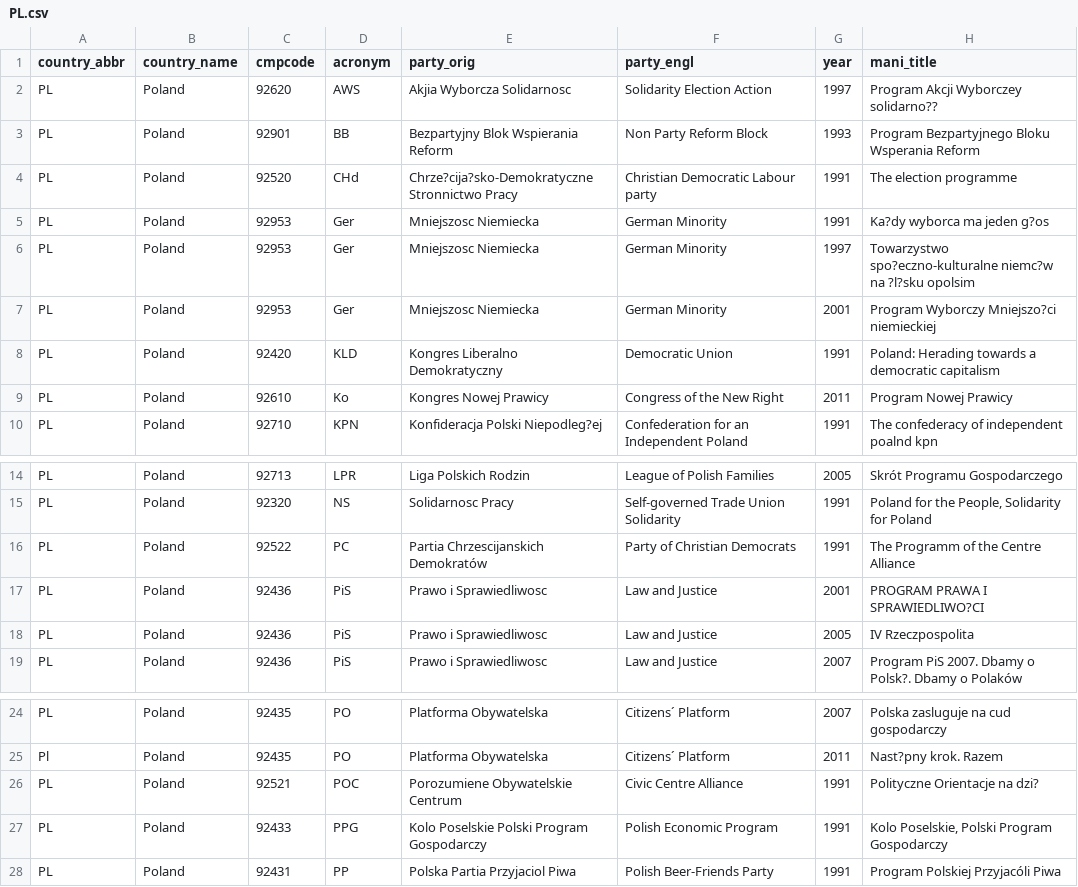
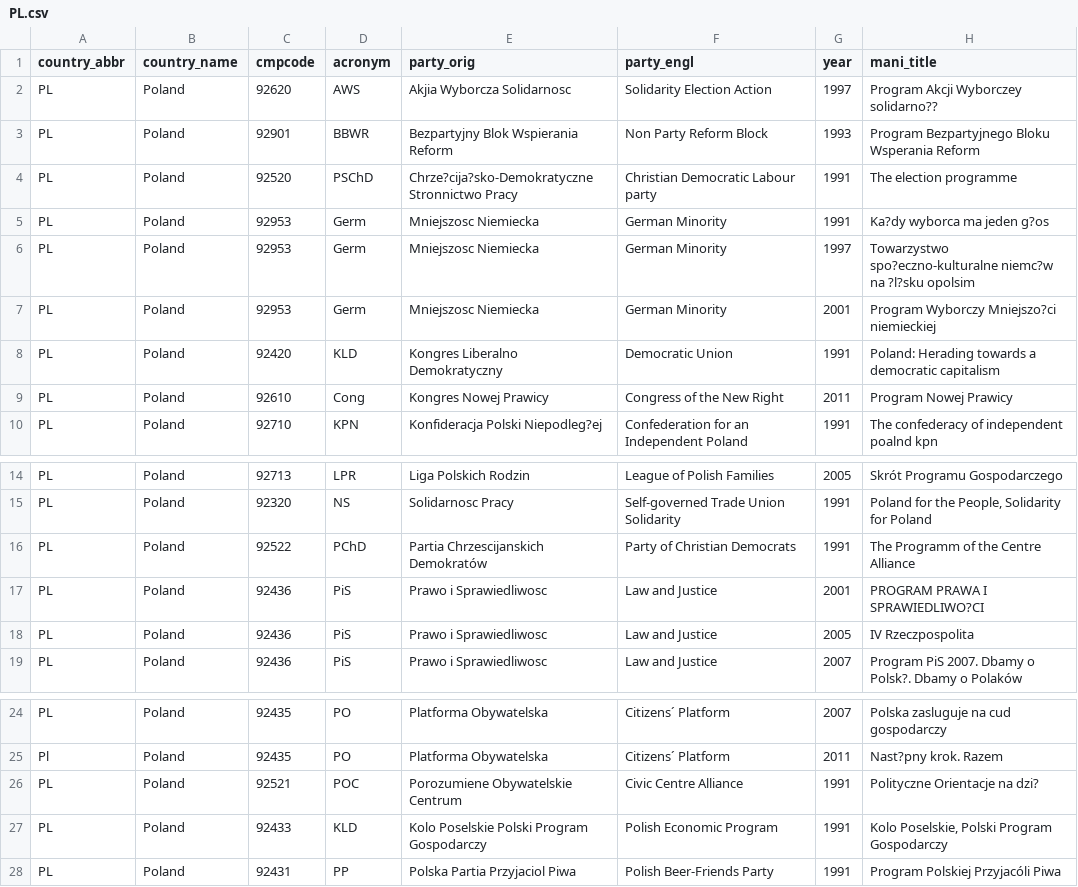
Before and after one commit to julianbernauer/polidoc, a CSV file: nations/poland/PL.csv, drawn as a sheet; only a part is shown, gaps mark what is left out; the diff names each change by its address in the sheet, - before the commit and + after, or states it on an @@ line.

Commit message:
Update PL.csv

```diff
--- a/nations/poland/PL.csv
+++ b/nations/poland/PL.csv
-D3 (acronym): BB
+D3 (acronym): BBWR
-D4 (acronym): CHd
+D4 (acronym): PSChD
-D5:D7 (acronym): Ger
+D5:D7 (acronym): Germ
-D9 (acronym): Ko
+D9 (acronym): Cong
-D16 (acronym): PC
+D16 (acronym): PChD
-D27 (acronym): PPG
+D27 (acronym): KLD
```
